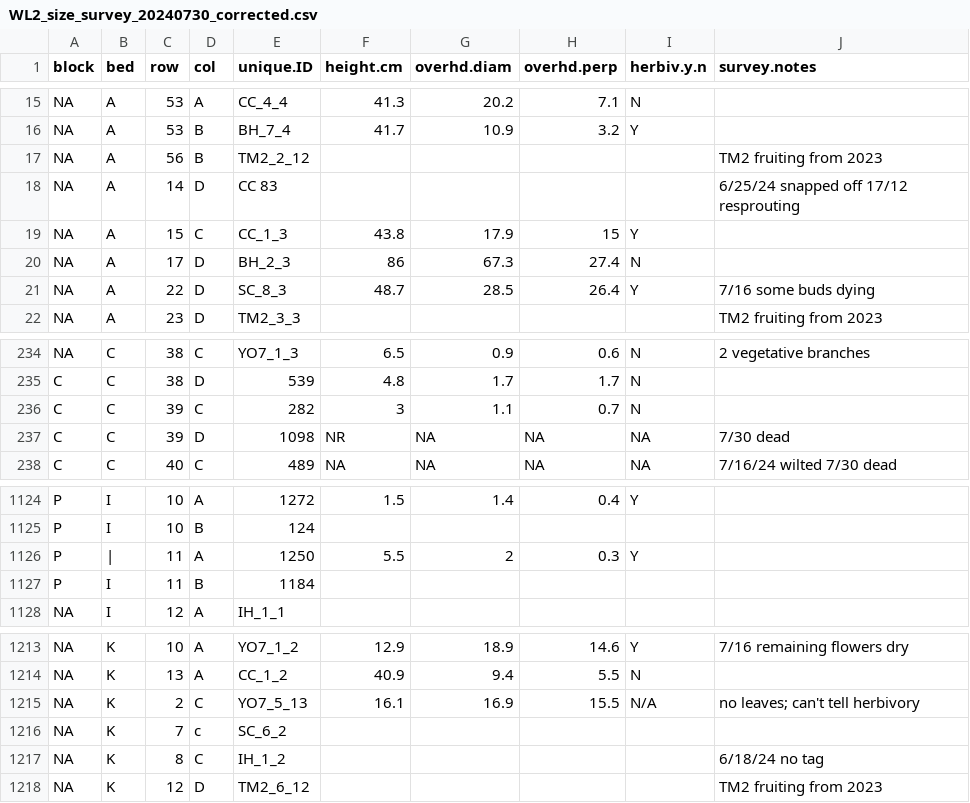
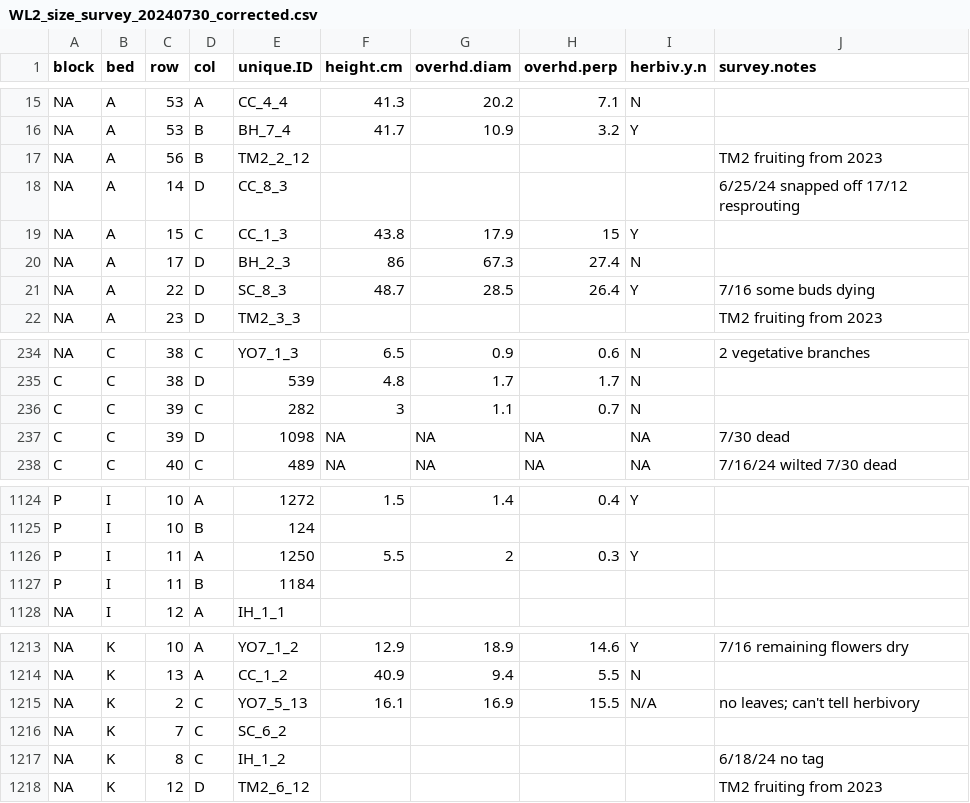
Before and after one commit to IntBio-UCD/parent_pops_common-gardens, a CSV file: input/WL2_Data/WL2_size_survey_20240730_corrected.csv, drawn as a sheet; only a part is shown, gaps mark what is left out.

```diff
--- a/input/WL2_Data/WL2_size_survey_20240730_corrected.csv
+++ b/input/WL2_Data/WL2_size_survey_20240730_corrected.csv
@@ -17,3 +17,3 @@ NA ,A ,53,B ,BH_7_4 ,41.7,10.9,3.2,Y ,
 NA ,A ,56,B ,TM2_2_12 ,,,,,TM2 fruiting from 2023
-NA ,A ,14,D ,CC 83 ,,,,,6/25/24 snapped off 17/12 resprouting
+NA ,A ,14,D ,CC_8_3 ,,,,,6/25/24 snapped off 17/12 resprouting
 NA ,A ,15,C ,CC_1_3 ,43.8,17.9,15,Y ,
@@ -236,3 +236,3 @@ C ,C ,38,D ,539,4.8,1.7,1.7,N ,
 C ,C ,39,C ,282,3,1.1,0.7,N ,
-C ,C ,39,D ,1098,NR ,NA ,NA ,NA ,7/30 dead
+C ,C ,39,D ,1098,NA ,NA ,NA ,NA ,7/30 dead
 C ,C ,40,C ,489,NA ,NA ,NA ,NA ,7/16/24 wilted 7/30 dead
@@ -1125,3 +1125,3 @@ P ,I ,10,A ,1272,1.5,1.4,0.4,Y ,
 P ,I ,10,B ,124,,,,,
-P ,| ,11,A ,1250,5.5,2,0.3,Y ,
+P ,I ,11,A ,1250,5.5,2,0.3,Y ,
 P ,I ,11,B ,1184,,,,,
@@ -1215,3 +1215,3 @@ NA ,K ,13,A ,CC_1_2 ,40.9,9.4,5.5,N ,
 NA ,K ,2,C ,YO7_5_13 ,16.1,16.9,15.5,N/A ,no leaves; can't tell herbivory
-NA ,K ,7,c ,SC_6_2 ,,,,,
+NA ,K ,7,C ,SC_6_2 ,,,,,
 NA ,K ,8,C ,IH_1_2 ,,,,,6/18/24 no tag
```
Also changed, not shown: input/WL2_Data/WL2_Annual_Census_20241023_corrected.csv, input/WL2_Data/WL2_mort_pheno_20241023_corrected.csv.
